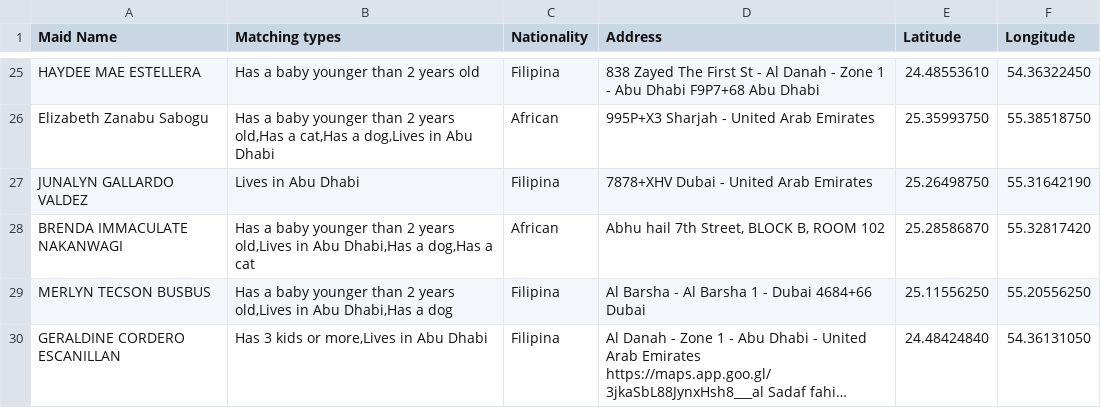
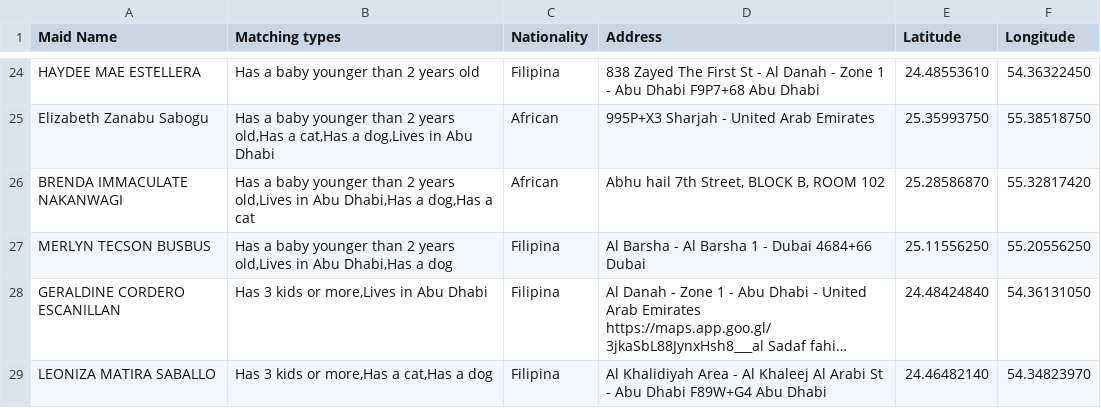
Before and after one commit to charbelchdid/map, a CSV file: Availablemaids.csv, drawn as a sheet; only a part is shown, gaps mark what is left out; the shorter side is filled out with more unchanged rows; long unchanged cells end in …; removed rows and columns are numbered as before the commit, all else as after; the diff covers the shown part only; the diff names each change by its address in the sheet, - before the commit and + after, or states it on an @@ line.

Commit message:
Update Hired Live-out Maids Raw Data AVAILABLE CSV on 2025-11-09T11:54:46.848Z

```diff
--- a/Availablemaids.csv
+++ b/Availablemaids.csv
-row 27: JUNALYN GALLARDO VALDEZ | Lives in Abu Dhabi | Filipina | 7878+XHV Dubai - United Arab Emirates | 25.26498750 | 55.31642190
```
Also changed, not shown: 6 added rows and 2 removed rows elsewhere in this file.
